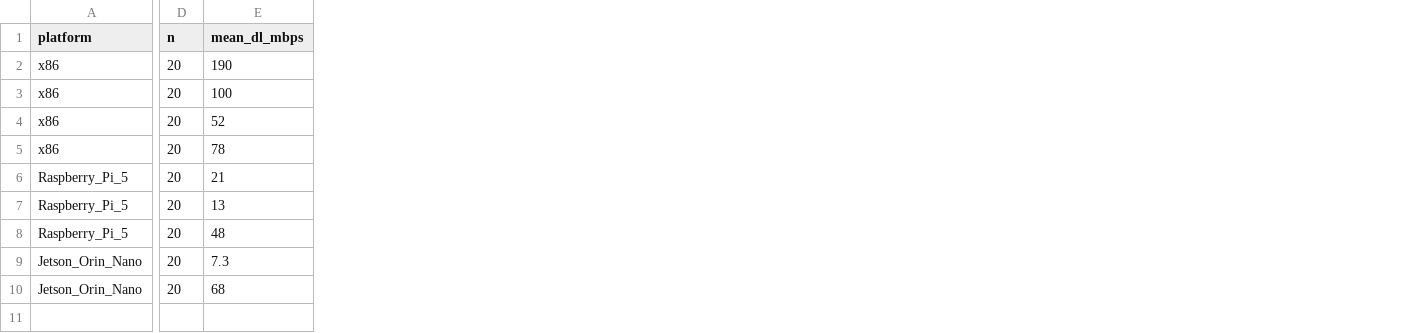
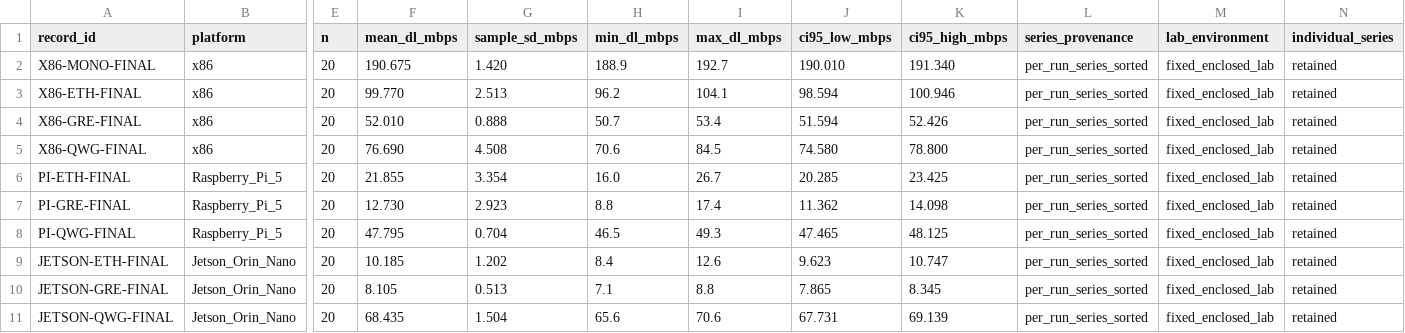
Before and after one commit to promaaa/oai-cu-du-lab, a CSV file: docs/evidence/throughput-means.csv, drawn as a sheet; only a part is shown, gaps mark what is left out; addresses are those after the commit; rows hold the shown columns only; the diff names each change by its address in the sheet, - before the commit and + after, or states it on an @@ line.

```diff
--- a/docs/evidence/throughput-means.csv
+++ b/docs/evidence/throughput-means.csv
+column A (record_id), rows 2-9: X86-MONO-FINAL | X86-ETH-FINAL | X86-GRE-FINAL | X86-QWG-FINAL | PI-ETH-FINAL | PI-GRE-FINAL | PI-QWG-FINAL | JETSON-ETH-FINAL; row 11: JETSON-QWG-FINAL
+column G (sample_sd_mbps), rows 2-9: 1.420 | 2.513 | 0.888 | 4.508 | 3.354 | 2.923 | 0.704 | 1.202; row 11: 1.504
+column H (min_dl_mbps), rows 2-9: 188.9 | 96.2 | 50.7 | 70.6 | 16.0 | 8.8 | 46.5 | 8.4; row 11: 65.6
+column I (max_dl_mbps), rows 2-9: 192.7 | 104.1 | 53.4 | 84.5 | 26.7 | 17.4 | 49.3 | 12.6; row 11: 70.6
+column J (ci95_low_mbps), rows 2-9: 190.010 | 98.594 | 51.594 | 74.580 | 20.285 | 11.362 | 47.465 | 9.623; row 11: 67.731
+column K (ci95_high_mbps), rows 2-9: 191.340 | 100.946 | 52.426 | 78.800 | 23.425 | 14.098 | 48.125 | 10.747; row 11: 69.139
+column L (series_provenance), rows 2-9: all per_run_series_sorted; row 11: per_run_series_sorted
+column M (lab_environment), rows 2-9: all fixed_enclosed_lab; row 11: fixed_enclosed_lab
+column N (individual_series), rows 2-9: all retained; row 11: retained
-F2 (mean_dl_mbps): 190
+F2 (mean_dl_mbps): 190.675
-F3 (mean_dl_mbps): 100
+F3 (mean_dl_mbps): 99.770
-F4 (mean_dl_mbps): 52
+F4 (mean_dl_mbps): 52.010
-F5 (mean_dl_mbps): 78
+F5 (mean_dl_mbps): 76.690
-F6 (mean_dl_mbps): 21
+F6 (mean_dl_mbps): 21.855
-F7 (mean_dl_mbps): 13
+F7 (mean_dl_mbps): 12.730
-F8 (mean_dl_mbps): 48
+F8 (mean_dl_mbps): 47.795
-F9 (mean_dl_mbps): 7.3
+F9 (mean_dl_mbps): 10.185
+row 10: JETSON-GRE-FINAL | Jetson_Orin_Nano | 20 | 8.105 | 0.513 | 7.1 | 8.8 | 7.865 | 8.345 | per_run_series_sorted | fixed_enclosed_lab | retained
-F11 (mean_dl_mbps): 68
+F11 (mean_dl_mbps): 68.435
```
Also changed, not shown: 40 other files.
